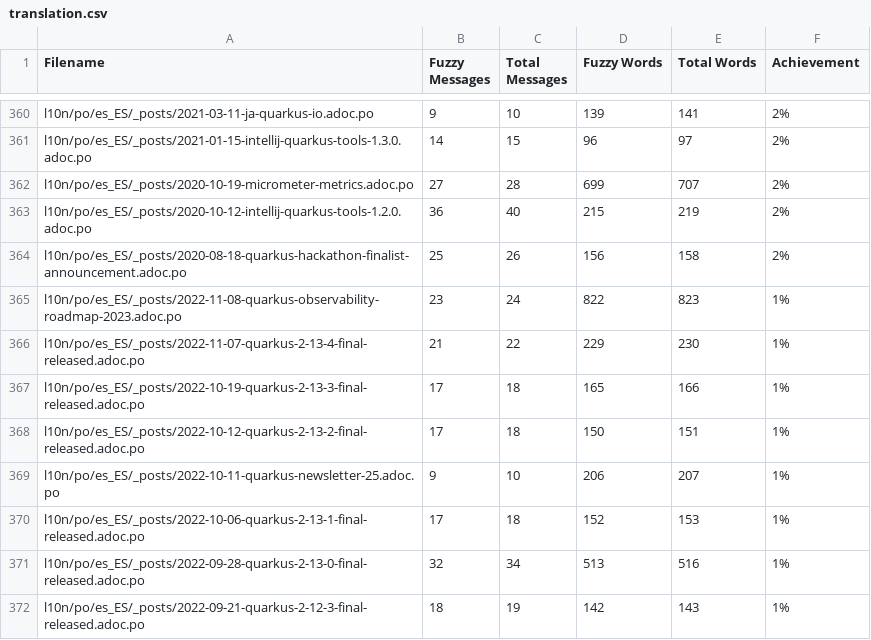
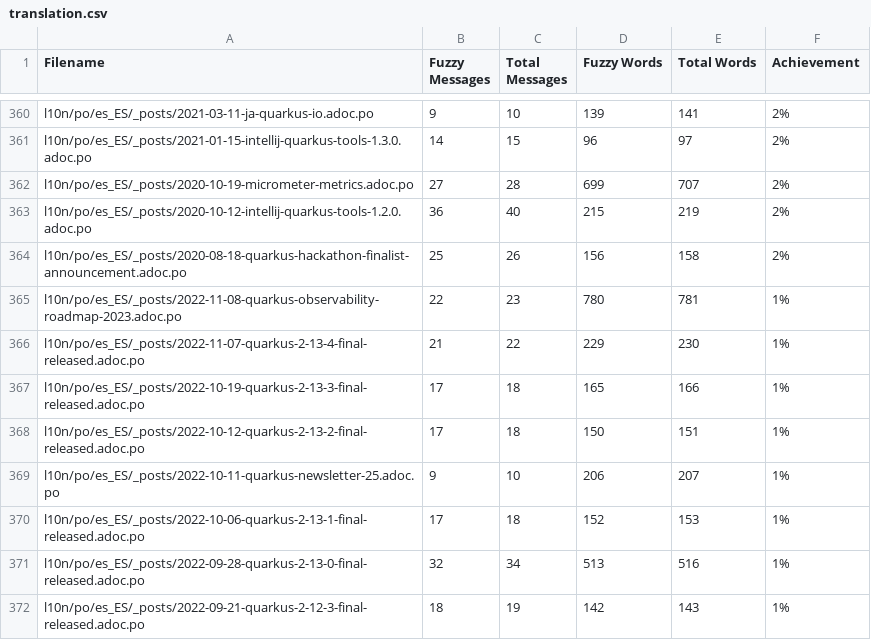
Before and after one commit to quarkusio/pt.quarkus.io, a CSV file: l10n/stats/translation.csv, drawn as a sheet; only a part is shown, gaps mark what is left out.

Commit message:
Update translation stats

```diff
--- a/l10n/stats/translation.csv
+++ b/l10n/stats/translation.csv
@@ -364,3 +364,3 @@ l10n/po/es_ES/_posts/2020-10-12-intellij-quarkus-tools-1.2.0.adoc.po, 36, 40, 21
 l10n/po/es_ES/_posts/2020-08-18-quarkus-hackathon-finalist-announcement.adoc.po, 25, 26, 156, 158 ,2%
-l10n/po/es_ES/_posts/2022-11-08-quarkus-observability-roadmap-2023.adoc.po, 23, 24, 822, 823 ,1%
+l10n/po/es_ES/_posts/2022-11-08-quarkus-observability-roadmap-2023.adoc.po, 22, 23, 780, 781 ,1%
 l10n/po/es_ES/_posts/2022-11-07-quarkus-2-13-4-final-released.adoc.po, 21, 22, 229, 230 ,1%
```
Also changed, not shown: l10n/stats/translation-sorted-by-fuzzy-words.csv.
